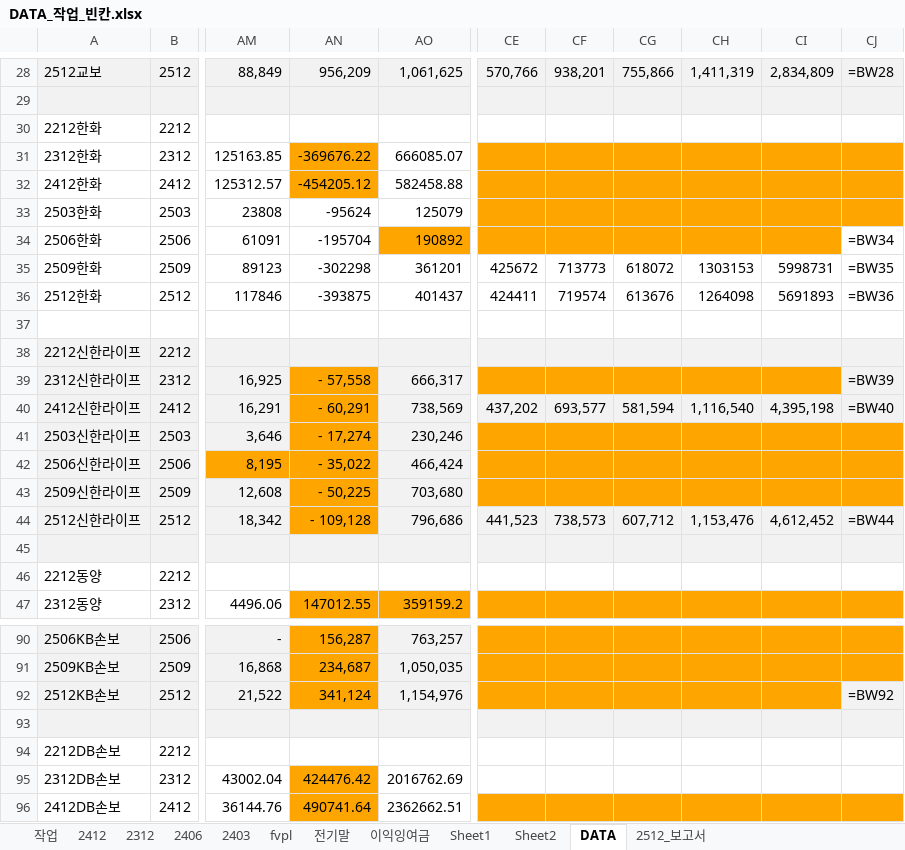
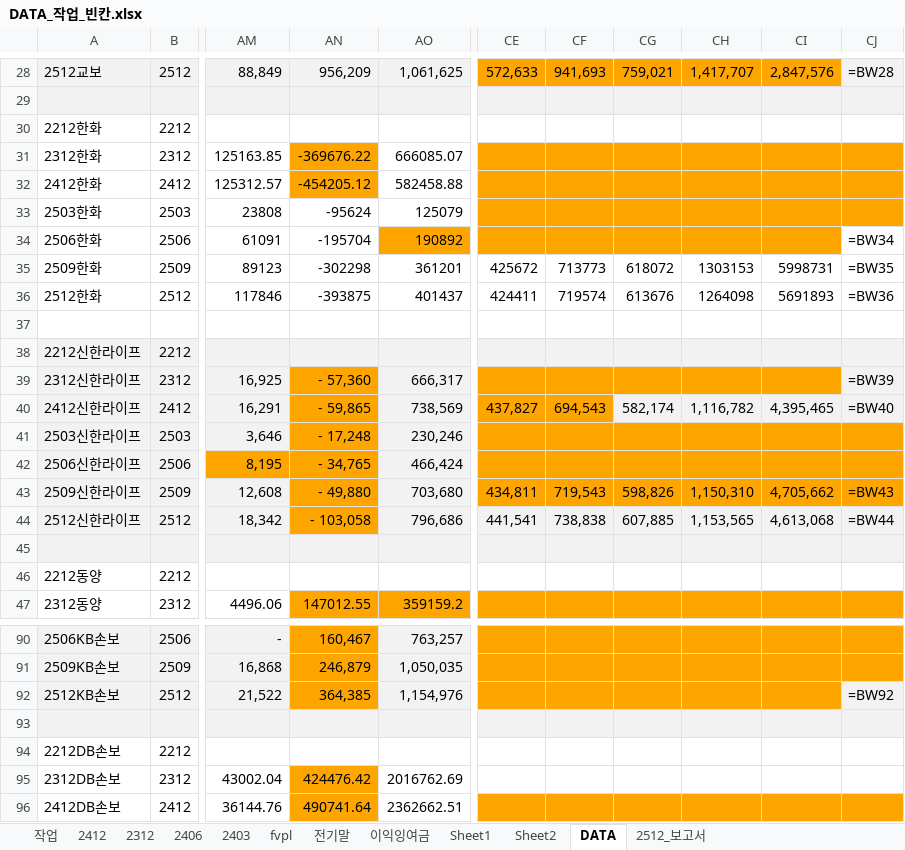
Before and after one commit to ms-park0425/dartapi, an Excel workbook: DATA_작업_빈칸.xlsx, sheet DATA, drawn as a sheet; only a part is shown, gaps mark what is left out; values as stored, in another font and other column widths than the file's, no borders; formulas without a stored value are shown as written; the diff covers the shown part only; the diff names each change by its address in the sheet, - before the commit and + after, or states it on an @@ line.

```diff
--- a/DATA_작업_빈칸.xlsx (sheet DATA)
+++ b/DATA_작업_빈칸.xlsx (sheet DATA)
-CE28: 570,766
+CE28: 572,633
-CE28:CI28 fill: #F2F2F2
+CE28:CI28 fill: #FFA500
-CF28: 938,201
+CF28: 941,693
-CG28: 755,866
+CG28: 759,021
-CH28: 1,411,319
+CH28: 1,417,707
-CI28: 2,834,809
+CI28: 2,847,576
-AN39: - 57,558
+AN39: - 57,360
-AN40: - 60,291
+AN40: - 59,865
-CE40: 437,202
+CE40: 437,827
-CE40:CF40 fill: #F2F2F2
+CE40:CF40 fill: #FFA500
-CF40: 693,577
+CF40: 694,543
-CG40: 581,594
+CG40: 582,174
-CH40: 1,116,540
+CH40: 1,116,782
-CI40: 4,395,198
+CI40: 4,395,465
-AN41: - 17,274
+AN41: - 17,248
-AN42: - 35,022
+AN42: - 34,765
-AN43: - 50,225
+AN43: - 49,880
-CE43: (empty)
+CE43: 434,811
-CF43: (empty)
+CF43: 719,543
-CG43: (empty)
+CG43: 598,826
-CH43: (empty)
+CH43: 1,150,310
-CI43: (empty)
+CI43: 4,705,662
-CJ43: (empty)
+CJ43: =BW43
-AN44: - 109,128
+AN44: - 103,058
-CE44: 441,523
+CE44: 441,541
-CF44: 738,573
+CF44: 738,838
-CG44: 607,712
+CG44: 607,885
-CH44: 1,153,476
+CH44: 1,153,565
-CI44: 4,612,452
+CI44: 4,613,068
-AN90: 156,287
+AN90: 160,467
-AN91: 234,687
+AN91: 246,879
-AN92: 341,124
+AN92: 364,385
```
Also changed, not shown: 59 edited cells and cell formats elsewhere in this sheet, 9 other files.
